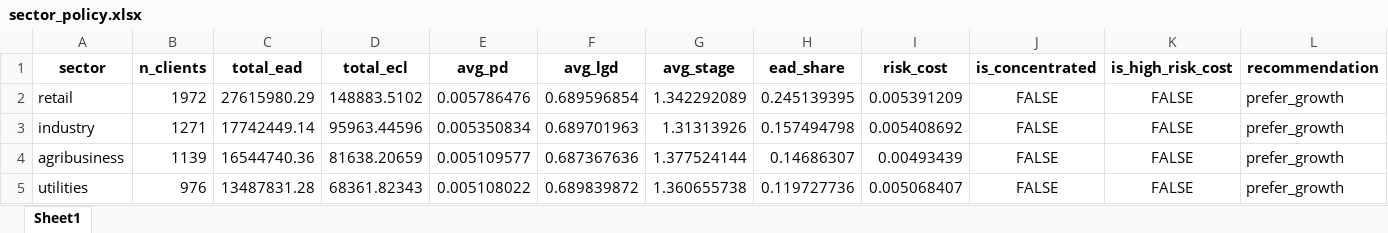
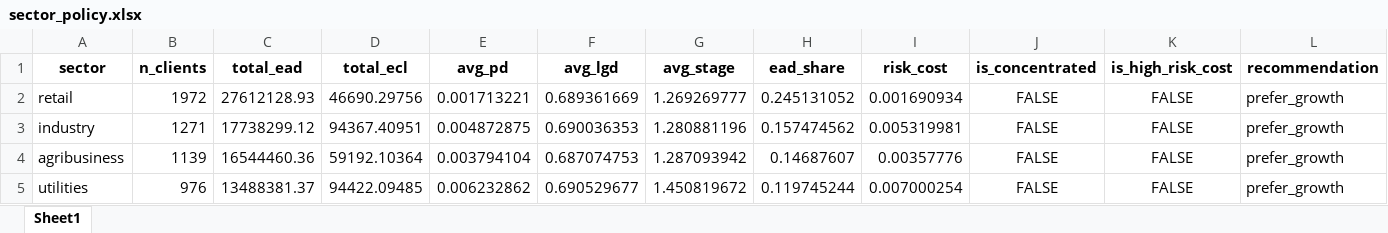
Before and after one commit to otavioafpedro/credit_risk_engine_4966, an Excel workbook: data/outputs/sector_policy.xlsx, sheet Sheet1, drawn as a sheet; only a part is shown; values as stored, in another font and other column widths than the file's, no borders; the diff covers the shown part only; the diff names each change by its address in the sheet, - before the commit and + after, or states it on an @@ line.

```diff
--- a/data/outputs/sector_policy.xlsx (sheet Sheet1)
+++ b/data/outputs/sector_policy.xlsx (sheet Sheet1)
-C2 (total_ead): 27615980.29
+C2 (total_ead): 27612128.93
-D2 (total_ecl): 148883.5102
+D2 (total_ecl): 46690.29756
-E2 (avg_pd): 0.005786476
+E2 (avg_pd): 0.001713221
-F2 (avg_lgd): 0.689596854
+F2 (avg_lgd): 0.689361669
-G2 (avg_stage): 1.342292089
+G2 (avg_stage): 1.269269777
-H2 (ead_share): 0.245139395
+H2 (ead_share): 0.245131052
-I2 (risk_cost): 0.005391209
+I2 (risk_cost): 0.001690934
-C3 (total_ead): 17742449.14
+C3 (total_ead): 17738299.12
-D3 (total_ecl): 95963.44596
+D3 (total_ecl): 94367.40951
-E3 (avg_pd): 0.005350834
+E3 (avg_pd): 0.004872875
-F3 (avg_lgd): 0.689701963
+F3 (avg_lgd): 0.690036353
-G3 (avg_stage): 1.31313926
+G3 (avg_stage): 1.280881196
-H3 (ead_share): 0.157494798
+H3 (ead_share): 0.157474562
-I3 (risk_cost): 0.005408692
+I3 (risk_cost): 0.005319981
-C4 (total_ead): 16544740.36
+C4 (total_ead): 16544460.36
-D4 (total_ecl): 81638.20659
+D4 (total_ecl): 59192.10364
-E4 (avg_pd): 0.005109577
+E4 (avg_pd): 0.003794104
-F4 (avg_lgd): 0.687367636
+F4 (avg_lgd): 0.687074753
-G4 (avg_stage): 1.377524144
+G4 (avg_stage): 1.287093942
-H4 (ead_share): 0.14686307
+H4 (ead_share): 0.14687607
-I4 (risk_cost): 0.00493439
+I4 (risk_cost): 0.00357776
-C5 (total_ead): 13487831.28
+C5 (total_ead): 13488381.37
-D5 (total_ecl): 68361.82343
+D5 (total_ecl): 94422.09485
-E5 (avg_pd): 0.005108022
+E5 (avg_pd): 0.006232862
-F5 (avg_lgd): 0.689839872
+F5 (avg_lgd): 0.690529677
-G5 (avg_stage): 1.360655738
+G5 (avg_stage): 1.450819672
-H5 (ead_share): 0.119727736
+H5 (ead_share): 0.119745244
-I5 (risk_cost): 0.005068407
+I5 (risk_cost): 0.007000254
```
Also changed, not shown: 21 edited cells elsewhere in this sheet, data/outputs/pd_calibration_table.xlsx, data/outputs/scenario_summary.xlsx, 17 other files.
